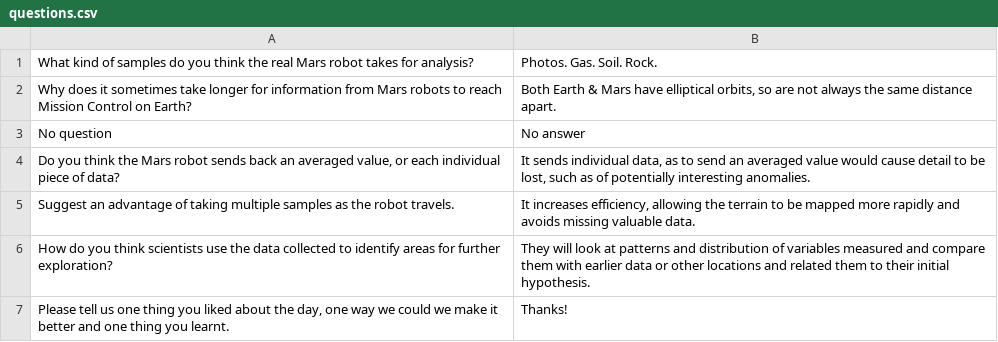
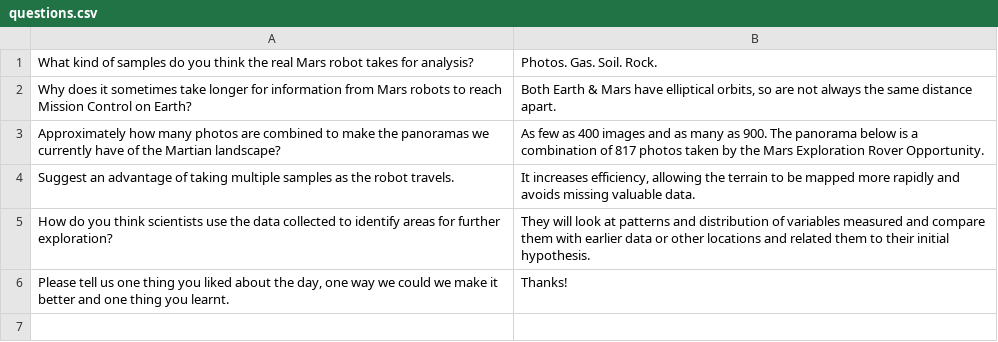
Before and after one commit to mattvenn/earth-to-mars, a CSV file: missioncontrol/mc/questions.csv, drawn as a sheet.

Commit message:
updated qs

```diff
--- a/missioncontrol/mc/questions.csv
+++ b/missioncontrol/mc/questions.csv
@@ -2,4 +2,3 @@ What kind of samples do you think the real Mars robot takes for analysis?|Photos
 Why does it sometimes take longer for information from Mars robots to reach Mission Control on Earth?|Both Earth & Mars have elliptical orbits, so are not always the same distance apart.|
-No question|No answer|
-Do you think the Mars robot sends back an averaged value, or each individual piece of data?|It sends individual data, as to send an averaged value would cause detail to be lost, such as of potentially interesting anomalies.|
+Approximately how many photos are combined to make the panoramas we currently have of the Martian landscape?|As few as 400 images and as many as 900. The panorama below is a combination of 817 photos taken by the Mars Exploration Rover Opportunity.|
 Suggest an advantage of taking multiple samples as the robot travels.|It increases efficiency, allowing the terrain to be mapped more rapidly and avoids missing valuable data.|
```
